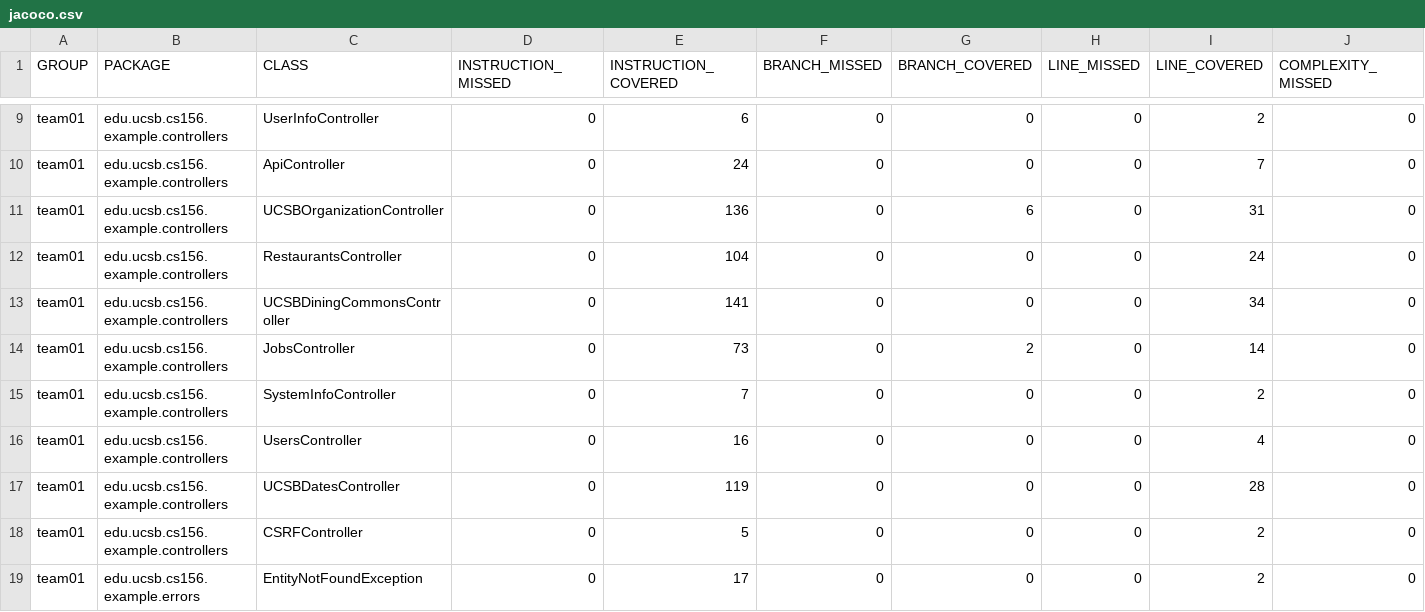
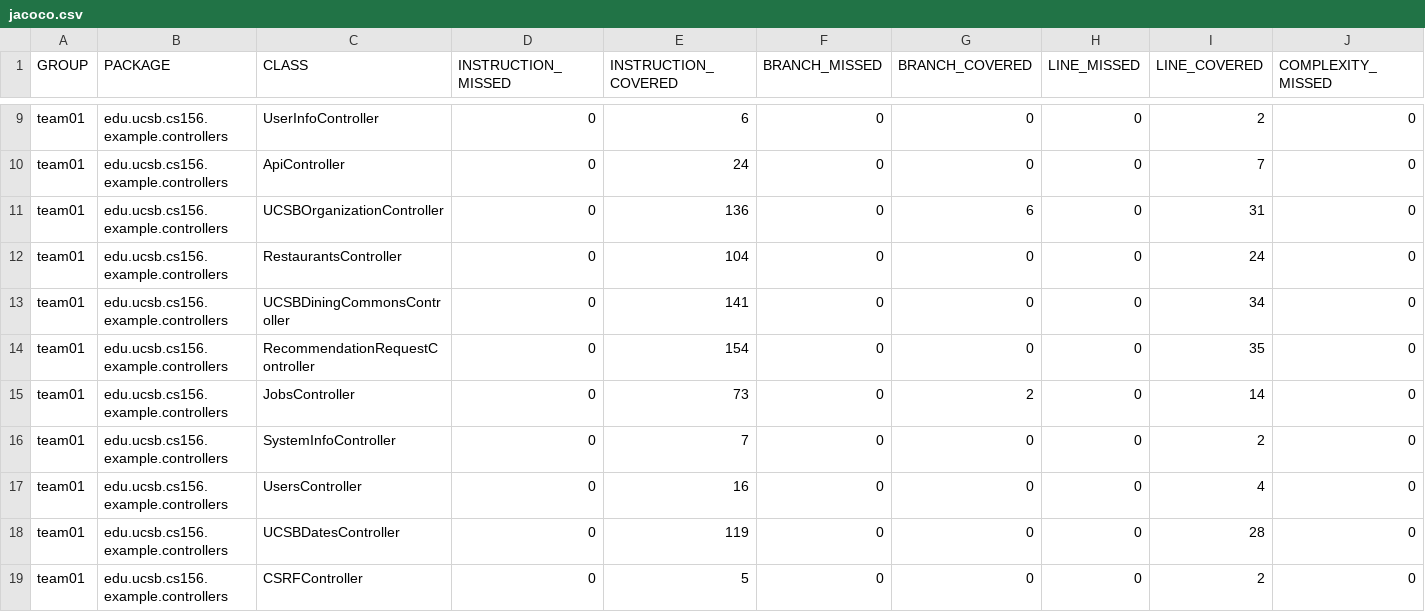
Before and after one commit to ucsb-cs156-s26/team02-s26-03, a CSV file: jacoco/jacoco.csv, drawn as a sheet; only a part is shown, gaps mark what is left out; the shorter side is filled out with more unchanged rows; rows hold the shown columns only; the diff names each change by its address in the sheet, - before the commit and + after, or states it on an @@ line.

Commit message:
Deploying to gh-pages from @ ucsb-cs156-s26/team02-s26-03@b3a6643e07f11ba9dc803f7eb3ae636f92c3b894 🚀

```diff
--- a/jacoco/jacoco.csv
+++ b/jacoco/jacoco.csv
+row 14: team01 | edu.ucsb.cs156.example.controllers | RecommendationRequestController | 0 | 154 | 0 | 0 | 0 | 35 | 0
```
Also changed, not shown: 7 other files.
